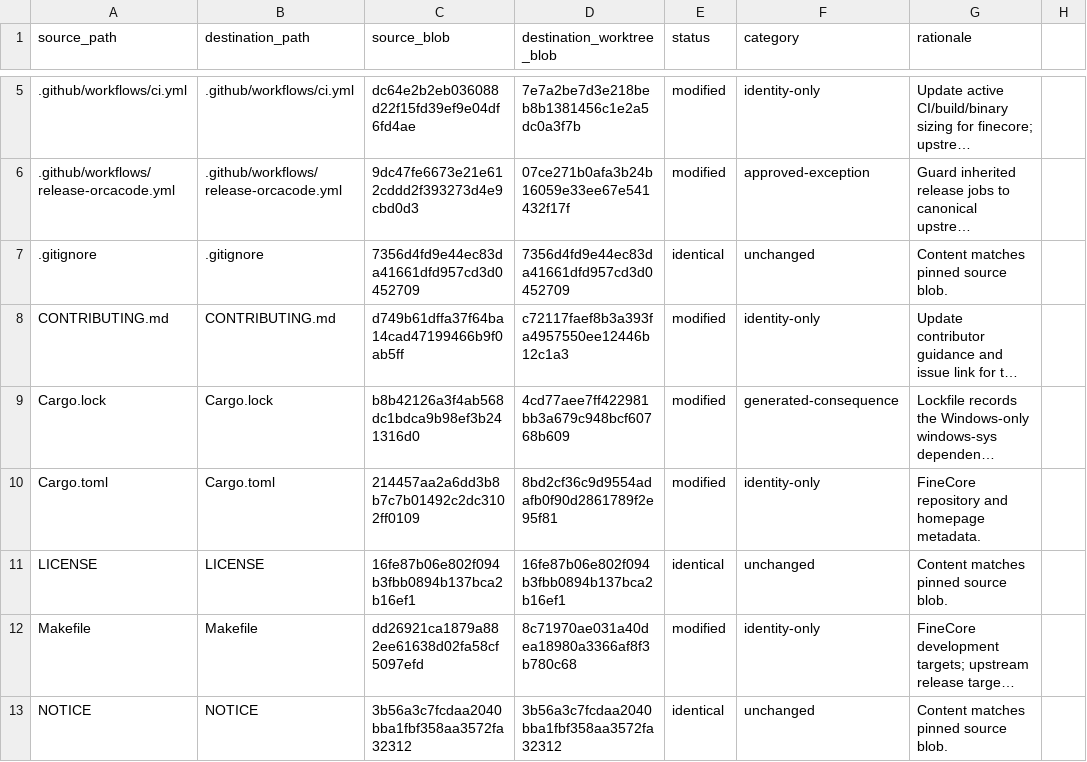
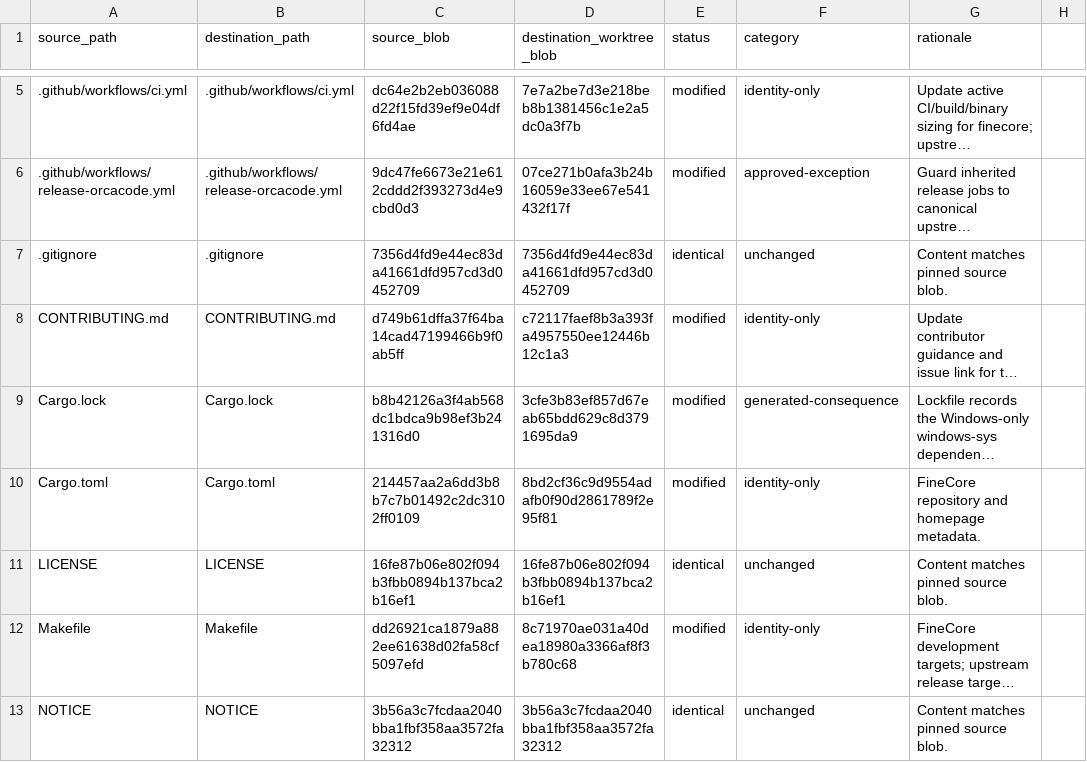
Before and after one commit to oigorbrito/FineCore, a CSV file: docs/identity-divergence.csv, drawn as a sheet; only a part is shown, gaps mark what is left out; long unchanged cells end in …; the diff covers the shown part only; the diff names each change by its address in the sheet, - before the commit and + after, or states it on an @@ line.

Commit message:
docs: refresh memory PR ledger blob hashes

```diff
--- a/docs/identity-divergence.csv
+++ b/docs/identity-divergence.csv
-D9 (destination_worktree_blob): 4cd77aee7ff422981bb3a679c948bcf60768b609
+D9 (destination_worktree_blob): 3cfe3b83ef857d67eab65bdd629c8d3791695da9
```
Also changed, not shown: 6 edited cells elsewhere in this file.
